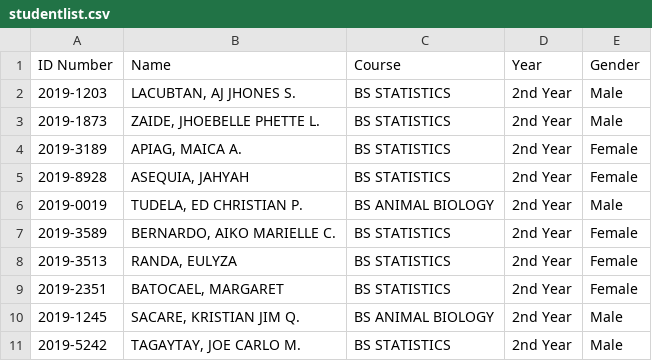
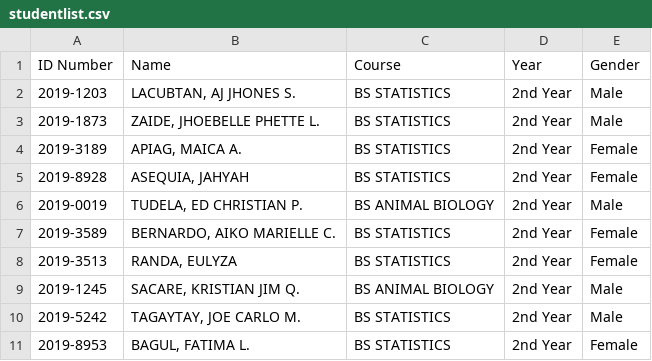
Before and after one commit to francisannemmanuel-arcamo/student_info_system, a CSV file: studentlist.csv, drawn as a sheet; only a part is shown; the shorter side is filled out with more unchanged rows; the diff covers the shown part only.

```diff
--- a/studentlist.csv
+++ b/studentlist.csv
@@ -8,3 +8,2 @@ ID Number,Name,Course,Year,Gender
 2019-3513,"RANDA, EULYZA",BS STATISTICS,2nd Year,Female
-2019-2351,"BATOCAEL, MARGARET ",BS STATISTICS,2nd Year,Female
 2019-1245,"SACARE, KRISTIAN JIM Q.",BS ANIMAL BIOLOGY,2nd Year,Male
```
Also changed, not shown: 32 added rows and 2 edited cells elsewhere in this file, 1 other file.
